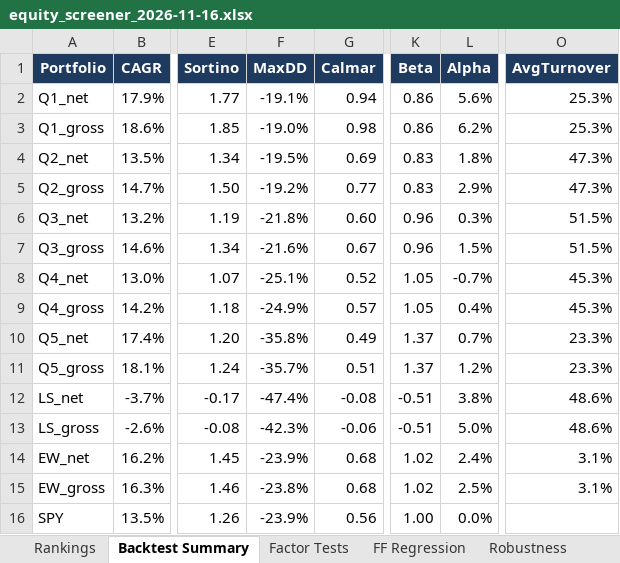
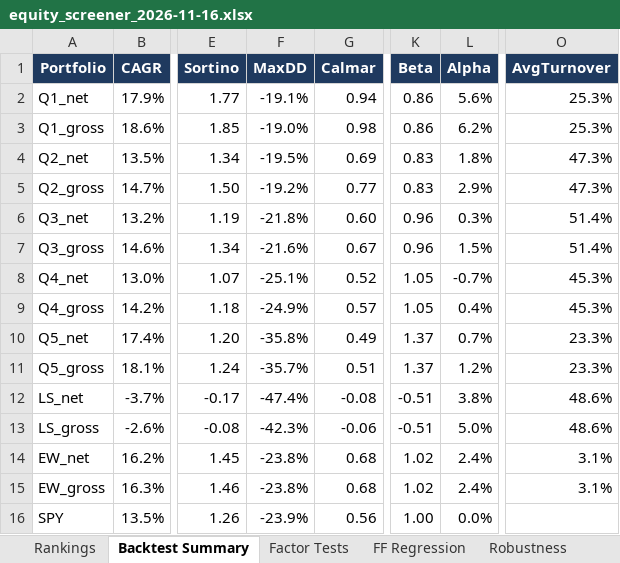
Before and after one commit to FleximusRex/Finance-equity-scanner, an Excel workbook: outputs/sp500/equity_screener_2026-11-16.xlsx, sheet Backtest Summary, drawn as a sheet; only a part is shown, gaps mark what is left out; values as stored, in another font and other column widths than the file's, no borders; the diff names each change by its address in the sheet, - before the commit and + after, or states it on an @@ line.

```diff
--- a/outputs/sp500/equity_screener_2026-11-16.xlsx (sheet Backtest Summary)
+++ b/outputs/sp500/equity_screener_2026-11-16.xlsx (sheet Backtest Summary)
-O6:O7 (AvgTurnover): 51.5%
+O6:O7 (AvgTurnover): 51.4%
-F14 (MaxDD): -23.9%
+F14 (MaxDD): -23.8%
-L15 (Alpha): 2.5%
+L15 (Alpha): 2.4%
```
Also changed, not shown: sheet Sector Neutral, sheet Factor Tests, sheet Notes, sheet FF Regression, outputs/sp100/equity_screener_2026-11-16.xlsx, outputs/test50/equity_screener_2026-11-16.xlsx, 31 other files.
